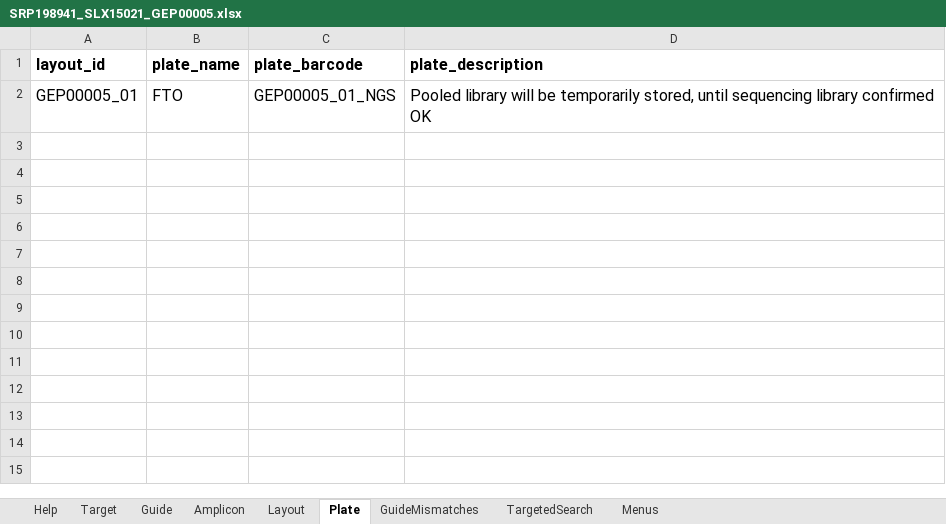
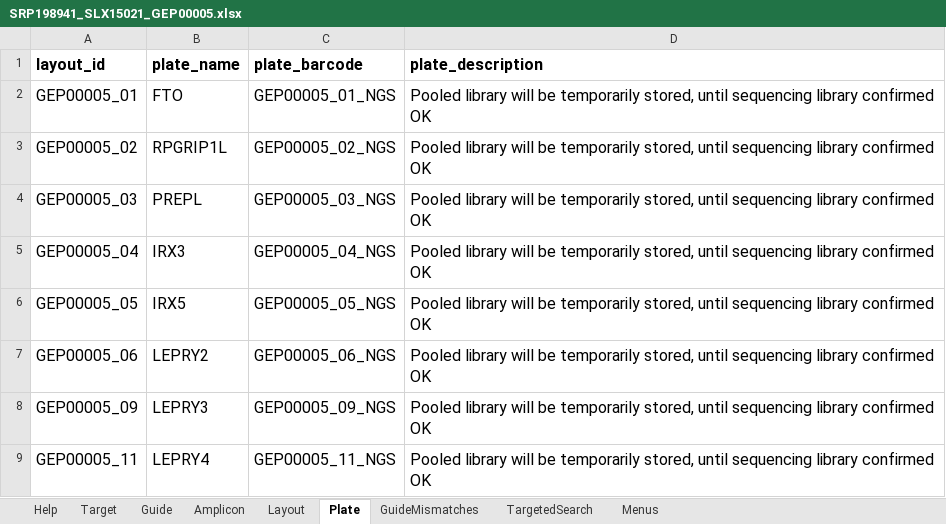
Before and after one commit to alanwilter/GenEditID, an Excel workbook: data/sra_metadata/SRP198941_SLX15021_GEP00005.xlsx, sheet Plate, drawn as a sheet; values as stored, in another font and other column widths than the file's, no borders; table styles not drawn; the diff names each change by its address in the sheet, - before the commit and + after, or states it on an @@ line.

```diff
--- a/data/sra_metadata/SRP198941_SLX15021_GEP00005.xlsx (sheet Plate)
+++ b/data/sra_metadata/SRP198941_SLX15021_GEP00005.xlsx (sheet Plate)
+row 3: GEP00005_02 | RPGRIP1L | GEP00005_02_NGS | Pooled library will be temporarily stored, until sequencing library confirmed OK
+row 4: GEP00005_03 | PREPL | GEP00005_03_NGS | Pooled library will be temporarily stored, until sequencing library confirmed OK
+row 5: GEP00005_04 | IRX3 | GEP00005_04_NGS | Pooled library will be temporarily stored, until sequencing library confirmed OK
+row 6: GEP00005_05 | IRX5 | GEP00005_05_NGS | Pooled library will be temporarily stored, until sequencing library confirmed OK
+row 7: GEP00005_06 | LEPRY2 | GEP00005_06_NGS | Pooled library will be temporarily stored, until sequencing library confirmed OK
+row 8: GEP00005_09 | LEPRY3 | GEP00005_09_NGS | Pooled library will be temporarily stored, until sequencing library confirmed OK
+row 9: GEP00005_11 | LEPRY4 | GEP00005_11_NGS | Pooled library will be temporarily stored, until sequencing library confirmed OK
```
Also changed, not shown: sheet Layout, sheet GuideMismatches, sheet Amplicon, sheet TargetedSearch, sheet Target, sheet Guide.
